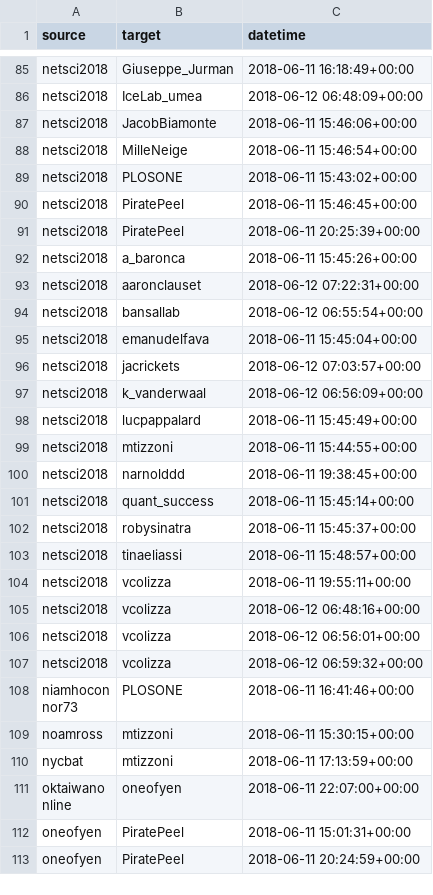
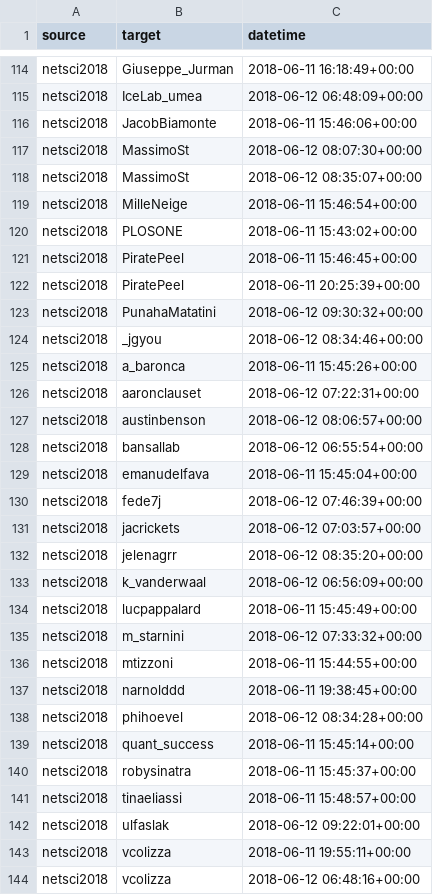
Before and after one commit to ulfaslak/NetSci2018TwitterNetwork, a CSV file: data/links_retweets.csv, drawn as a sheet; only a part is shown, gaps mark what is left out; the shorter side is filled out with more unchanged rows; the diff covers the shown part only.

```diff
--- a/data/links_retweets.csv
+++ b/data/links_retweets.csv
@@ -87,2 +116,4 @@ netsci2018,IceLab_umea,2018-06-12 06:48:09+00:00
 netsci2018,JacobBiamonte,2018-06-11 15:46:06+00:00
+netsci2018,MassimoSt,2018-06-12 08:07:30+00:00
+netsci2018,MassimoSt,2018-06-12 08:35:07+00:00
 netsci2018,MilleNeige,2018-06-11 15:46:54+00:00
@@ -91,11 +122,18 @@ netsci2018,PiratePeel,2018-06-11 15:46:45+00:00
 netsci2018,PiratePeel,2018-06-11 20:25:39+00:00
+netsci2018,PunahaMatatini,2018-06-12 09:30:32+00:00
+netsci2018,_jgyou,2018-06-12 08:34:46+00:00
 netsci2018,a_baronca,2018-06-11 15:45:26+00:00
 netsci2018,aaronclauset,2018-06-12 07:22:31+00:00
+netsci2018,austinbenson,2018-06-12 08:06:57+00:00
 netsci2018,bansallab,2018-06-12 06:55:54+00:00
 netsci2018,emanudelfava,2018-06-11 15:45:04+00:00
+netsci2018,fede7j,2018-06-12 07:46:39+00:00
 netsci2018,jacrickets,2018-06-12 07:03:57+00:00
+netsci2018,jelenagrr,2018-06-12 08:35:20+00:00
 netsci2018,k_vanderwaal,2018-06-12 06:56:09+00:00
 netsci2018,lucpappalard,2018-06-11 15:45:49+00:00
+netsci2018,m_starnini,2018-06-12 07:33:32+00:00
 netsci2018,mtizzoni,2018-06-11 15:44:55+00:00
 netsci2018,narnolddd,2018-06-11 19:38:45+00:00
+netsci2018,phihoevel,2018-06-12 08:34:28+00:00
 netsci2018,quant_success,2018-06-11 15:45:14+00:00
@@ -103,2 +141,3 @@ netsci2018,robysinatra,2018-06-11 15:45:37+00:00
 netsci2018,tinaeliassi,2018-06-11 15:48:57+00:00
+netsci2018,ulfaslak,2018-06-12 09:22:01+00:00
 netsci2018,vcolizza,2018-06-11 19:55:11+00:00
```
Also changed, not shown: 43 added rows elsewhere in this file, data/links_tags.csv, 2 other files.
